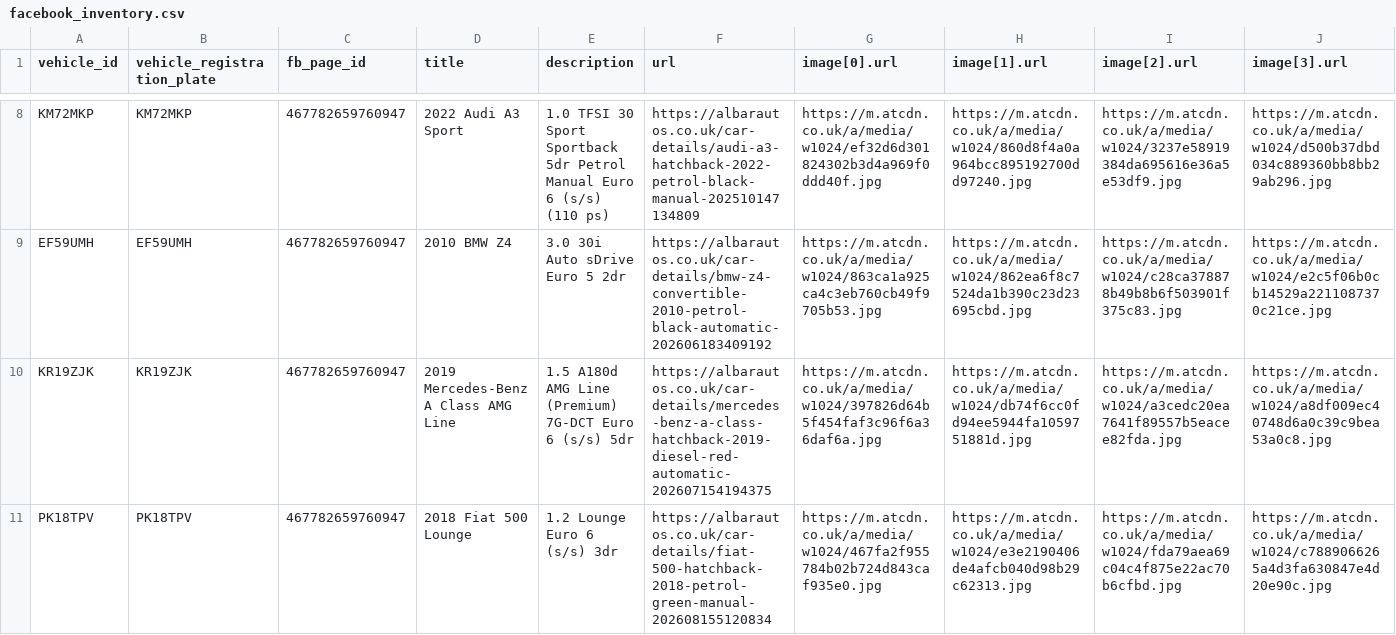
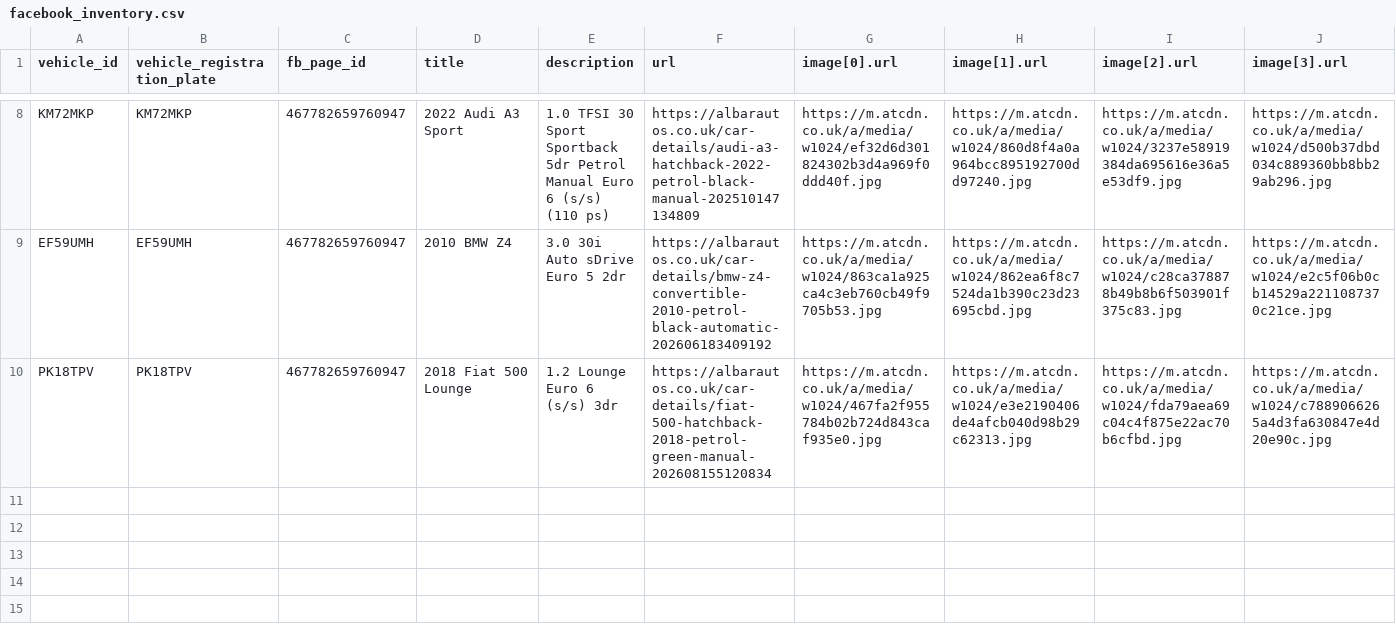
Before and after one commit to oli-a11y/albar-meta-feed, a CSV file: facebook_inventory.csv, drawn as a sheet; only a part is shown, gaps mark what is left out; rows hold the shown columns only; the diff names each change by its address in the sheet, - before the commit and + after, or states it on an @@ line.

```diff
--- a/facebook_inventory.csv
+++ b/facebook_inventory.csv
-row 10: KR19ZJK | KR19ZJK | 467782659760947 | 2019 Mercedes-Benz A Class AMG Line | 1.5 A180d AMG Line (Premium) 7G-DCT Euro 6 (s/s) 5dr | https://albarautos.co.uk/car-details/mercedes-benz-a-class-hatchback-2019-diesel-red-automatic-202607154194375 | https://m.atcdn.co.uk/a/media/w1024/397826d64b5f454faf3c96f6a36daf6a.jpg | https://m.atcdn.co.uk/a/media/w1024/db74f6cc0fd94ee5944fa1059751881d.jpg | https://m.atcdn.co.uk/a/media/w1024/a3cedc20ea7641f89557b5eacee82fda.jpg | https://m.atcdn.co.uk/a/media/w1024/a8df009ec40748d6a0c39c9bea53a0c8.jpg
```
